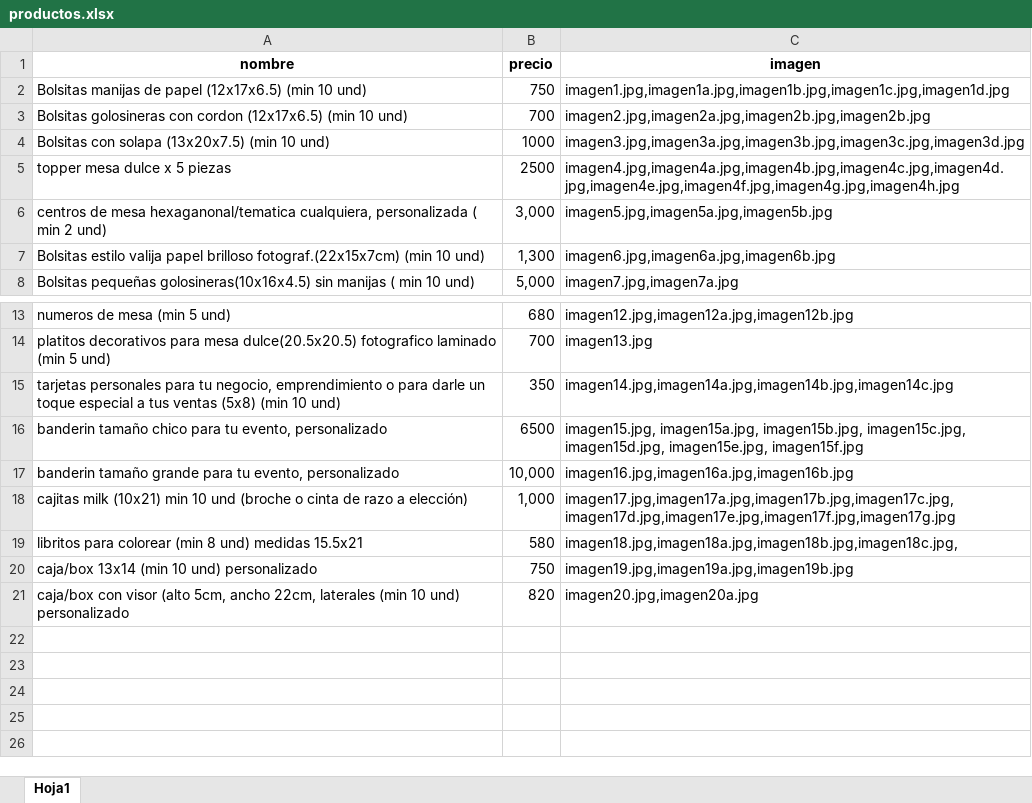
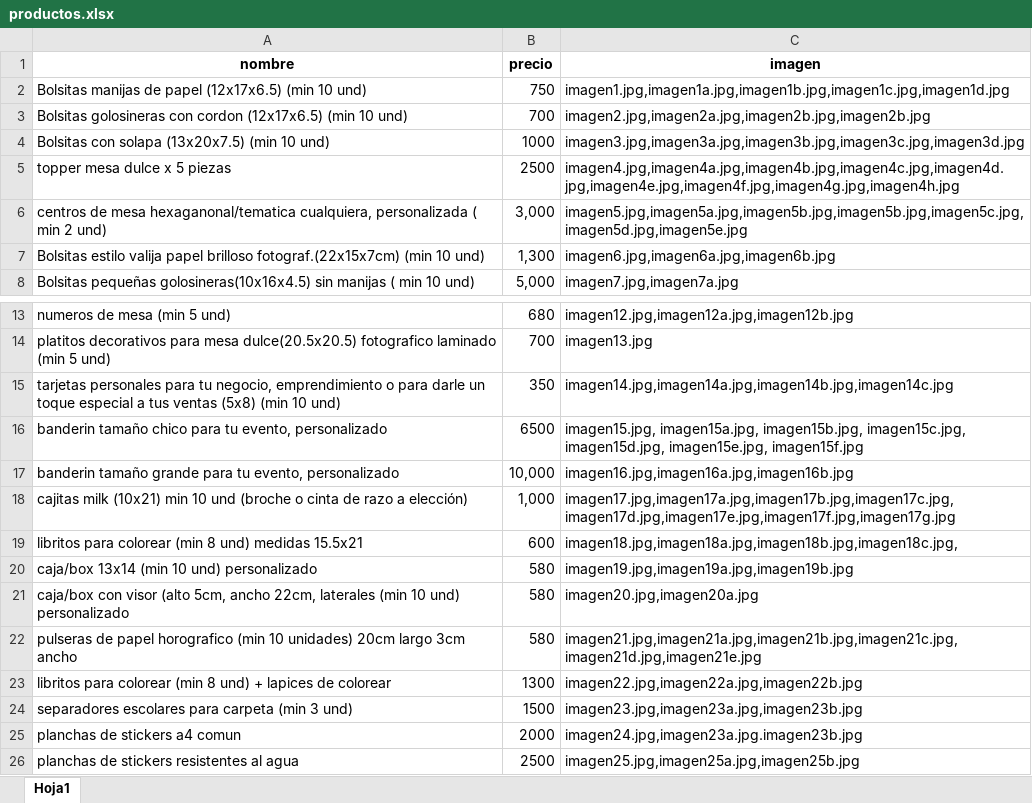
Before and after one commit to rincondepapel04-wq/tienda, an Excel workbook: productos.xlsx, sheet Hoja1, drawn as a sheet; only a part is shown, gaps mark what is left out; values as stored, in another font and other column widths than the file's, no borders; the diff names each change by its address in the sheet, - before the commit and + after, or states it on an @@ line.

```diff
--- a/productos.xlsx (sheet Hoja1)
+++ b/productos.xlsx (sheet Hoja1)
-C6 (imagen): imagen5.jpg,imagen5a.jpg,imagen5b.jpg
+C6 (imagen): imagen5.jpg,imagen5a.jpg,imagen5b.jpg,imagen5b.jpg,imagen5c.jpg,imagen5d.jpg,imagen5e.jpg
-B19 (precio): 580
+B19 (precio): 600
-B20 (precio): 750
+B20 (precio): 580
-B21 (precio): 820
+B21 (precio): 580
+row 22: pulseras de papel horografico (min 10 unidades) 20cm largo 3cm ancho | 580 | imagen21.jpg,imagen21a.jpg,imagen21b.jpg,imagen21c.jpg,imagen21d.jpg,imagen21e.jpg
+row 23: libritos para colorear (min 8 und) + lapices de colorear | 1300 | imagen22.jpg,imagen22a.jpg,imagen22b.jpg
+row 24: separadores escolares para carpeta (min 3 und) | 1500 | imagen23.jpg,imagen23a.jpg,imagen23b.jpg
+row 25: planchas de stickers a4 comun | 2000 | imagen24.jpg,imagen23a.jpg.imagen23b.jpg
+row 26: planchas de stickers resistentes al agua | 2500 | imagen25.jpg,imagen25a.jpg,imagen25b.jpg
```
Also changed, not shown: 21 other files.
